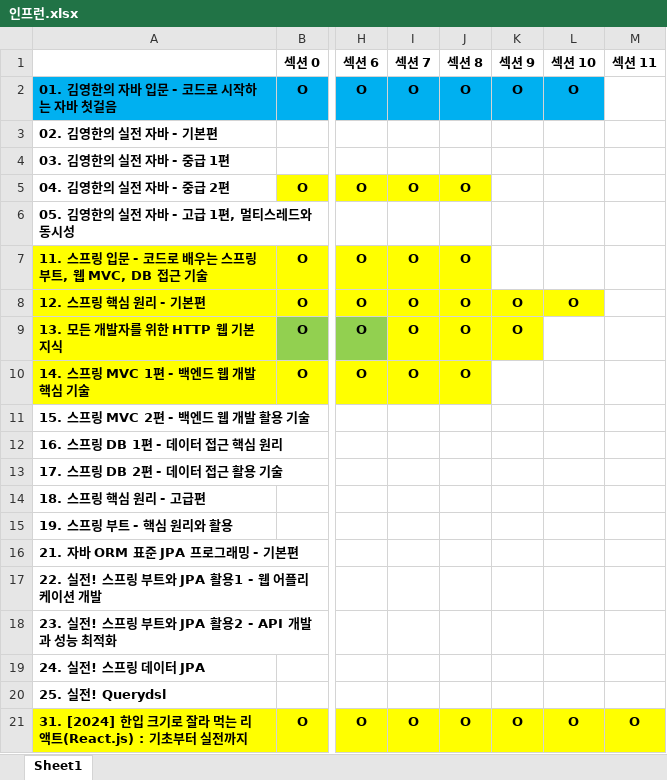
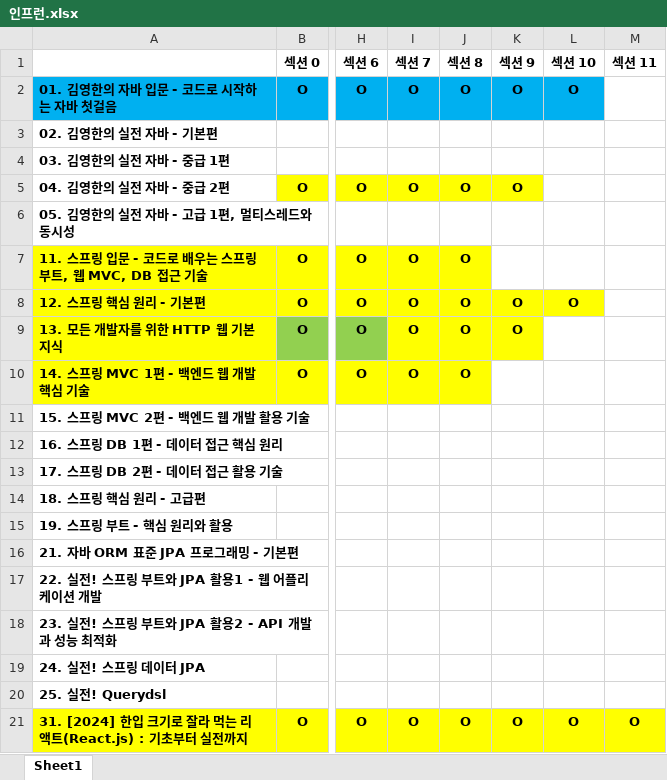
Before and after one commit to FickleBoBo/Inflearn, an Excel workbook: 인프런.xlsx, sheet Sheet1, drawn as a sheet; only a part is shown, gaps mark what is left out; values as stored, in another font and other column widths than the file's, no borders; the diff names each change by its address in the sheet, - before the commit and + after, or states it on an @@ line.

```diff
--- a/인프런.xlsx (sheet Sheet1)
+++ b/인프런.xlsx (sheet Sheet1)
-K5 (섹션 9): (empty)
+K5 (섹션 9): O
-K5 fill: none
+K5 fill: #FFFF00
```
Also changed, not shown: 30 other files.
